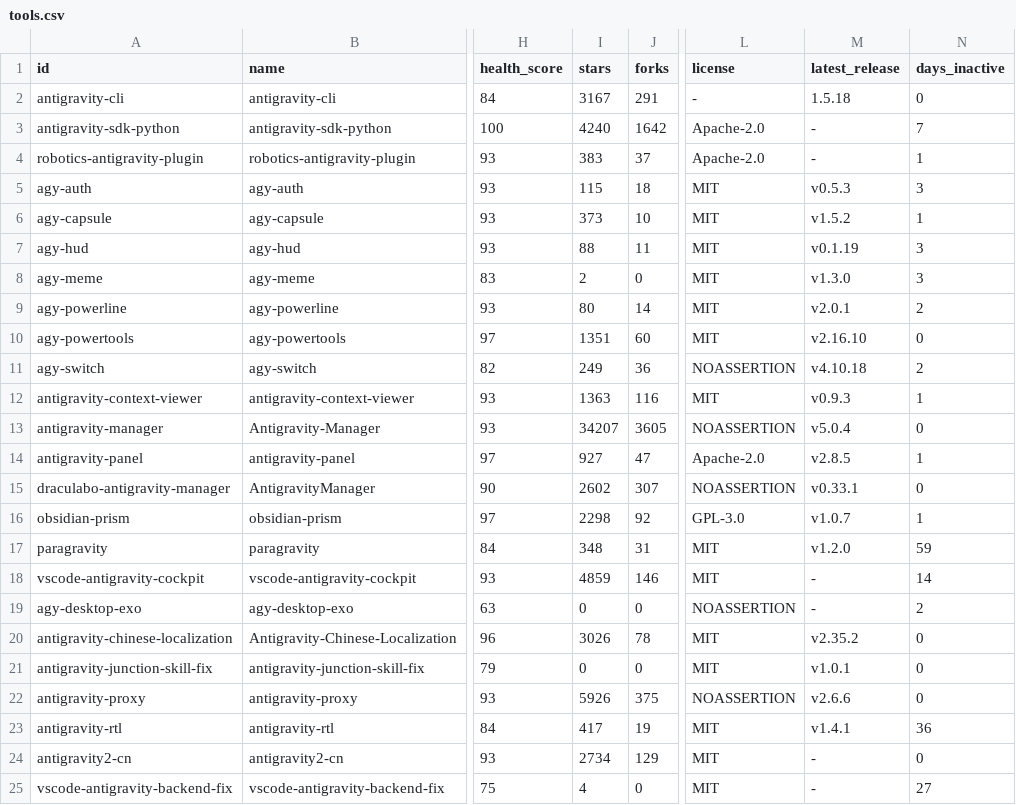
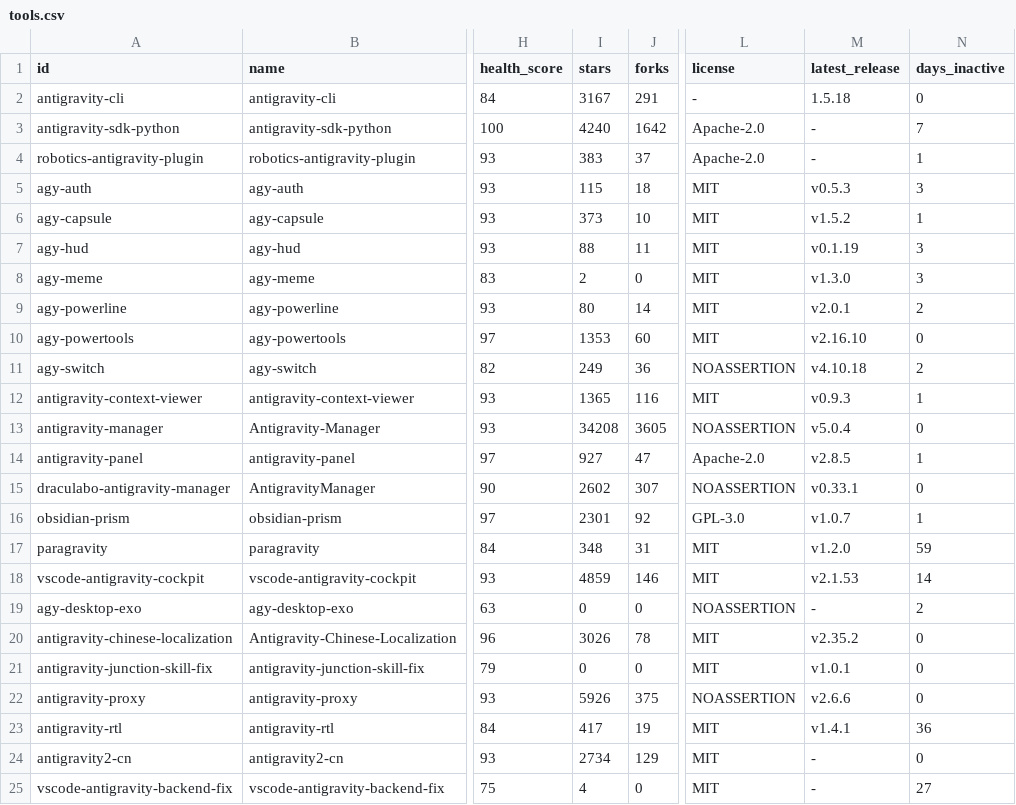
Before and after one commit to wllzhang/awesome-antigravity-tools, a CSV file: data/exports/tools.csv, drawn as a sheet; only a part is shown, gaps mark what is left out; the diff names each change by its address in the sheet, - before the commit and + after, or states it on an @@ line.

```diff
--- a/data/exports/tools.csv
+++ b/data/exports/tools.csv
-I10 (stars): 1351
+I10 (stars): 1353
-I12 (stars): 1363
+I12 (stars): 1365
-I13 (stars): 34207
+I13 (stars): 34208
-I16 (stars): 2298
+I16 (stars): 2301
-M18 (latest_release): -
+M18 (latest_release): v2.1.53
```
Also changed, not shown: 8 other files.
